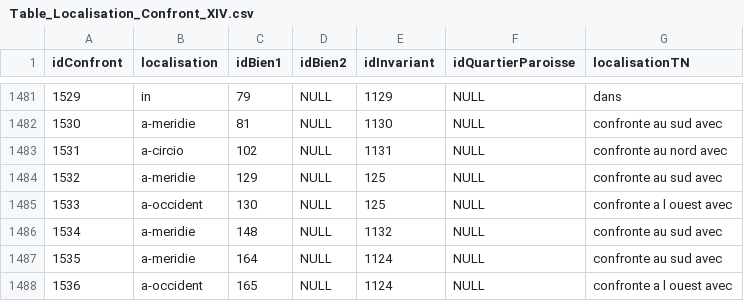
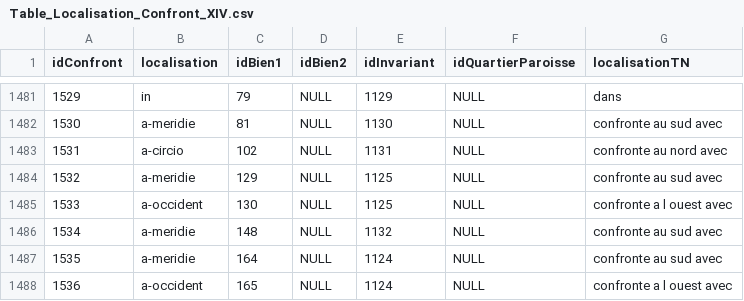
Before and after one commit to CompNet/MedievalAvignon, a CSV file: in/analysis/Table_Localisation_Confront_XIV.csv, drawn as a sheet; only a part is shown, gaps mark what is left out.

```diff
--- a/in/analysis/Table_Localisation_Confront_XIV.csv
+++ b/in/analysis/Table_Localisation_Confront_XIV.csv
@@ -1483,4 +1483,4 @@ idConfront,localisation,idBien1,idBien2,idInvariant,idQuartierParoisse,localisat
 1531,a-circio,102,NULL,1131,NULL,confronte au nord avec
-1532,a-meridie,129,NULL,125,NULL,confronte au sud avec
-1533,a-occident,130,NULL,125,NULL,confronte a l ouest avec
+1532,a-meridie,129,NULL,1125,NULL,confronte au sud avec
+1533,a-occident,130,NULL,1125,NULL,confronte a l ouest avec
 1534,a-meridie,148,NULL,1132,NULL,confronte au sud avec
```
Also changed, not shown: in/analysis/Table_Bien.csv, in/analysis/Table_RepereGeo.csv, 1 other file.
